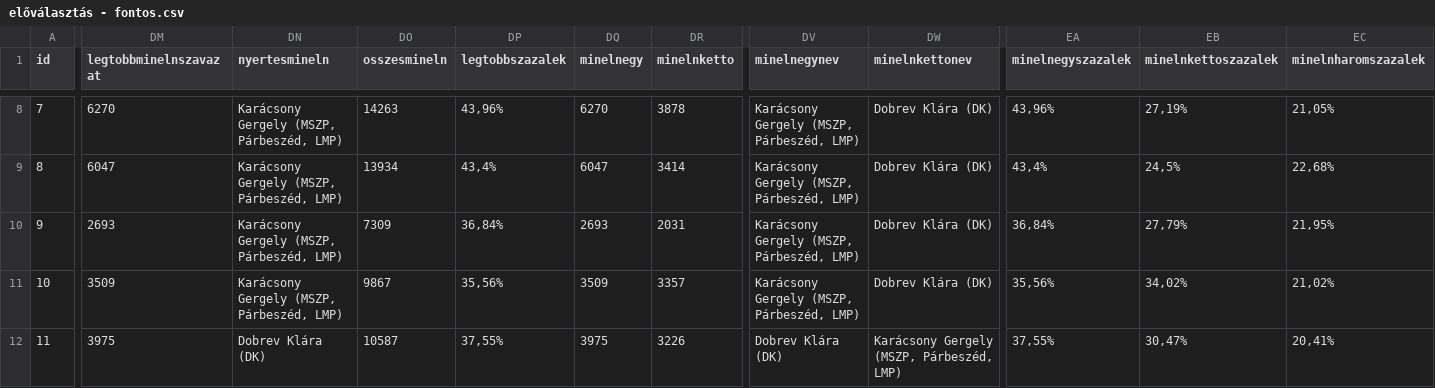
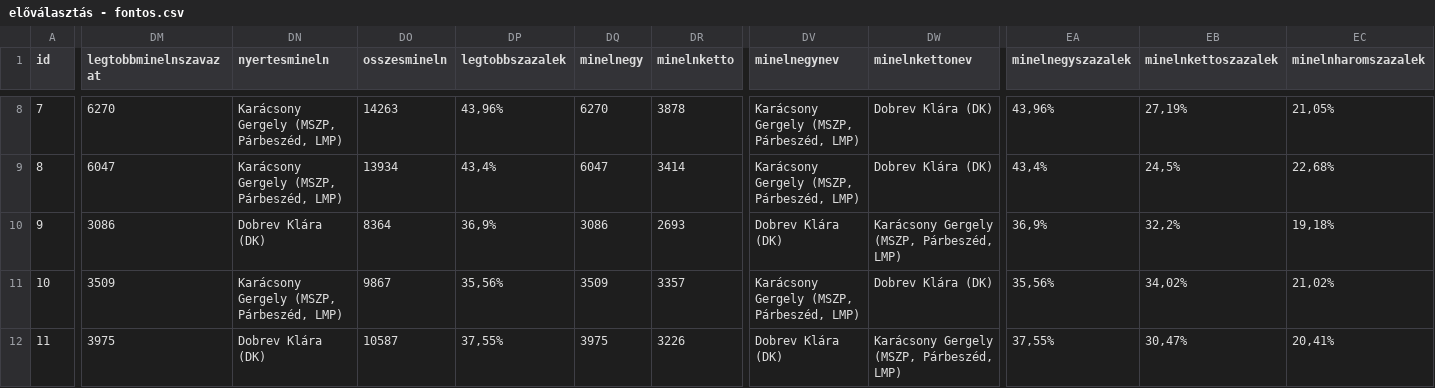
Before and after one commit to szabokrissz96/valterk, a CSV file: előválasztás - fontos.csv, drawn as a sheet; only a part is shown, gaps mark what is left out; the diff covers the shown part only; the diff names each change by its address in the sheet, - before the commit and + after, or states it on an @@ line.

```diff
--- a/előválasztás - fontos.csv
+++ b/előválasztás - fontos.csv
-DM10 (legtobbminelnszavazat): 2693
+DM10 (legtobbminelnszavazat): 3086
-DN10 (nyertesmineln): Karácsony Gergely (MSZP, Párbeszéd, LMP)
+DN10 (nyertesmineln): Dobrev Klára (DK)
-DO10 (osszesmineln): 7309
+DO10 (osszesmineln): 8364
-DP10 (legtobbszazalek): 36,84%
+DP10 (legtobbszazalek): 36,9%
-DQ10 (minelnegy): 2693
+DQ10 (minelnegy): 3086
-DR10 (minelnketto): 2031
+DR10 (minelnketto): 2693
-DV10 (minelnegynev): Karácsony Gergely (MSZP, Párbeszéd, LMP)
+DV10 (minelnegynev): Dobrev Klára (DK)
-DW10 (minelnkettonev): Dobrev Klára (DK)
+DW10 (minelnkettonev): Karácsony Gergely (MSZP, Párbeszéd, LMP)
-EA10 (minelnegyszazalek): 36,84%
+EA10 (minelnegyszazalek): 36,9%
-EB10 (minelnkettoszazalek): 27,79%
+EB10 (minelnkettoszazalek): 32,2%
-EC10 (minelnharomszazalek): 21,95%
+EC10 (minelnharomszazalek): 19,18%
```
Also changed, not shown: 106 edited cells elsewhere in this file.
